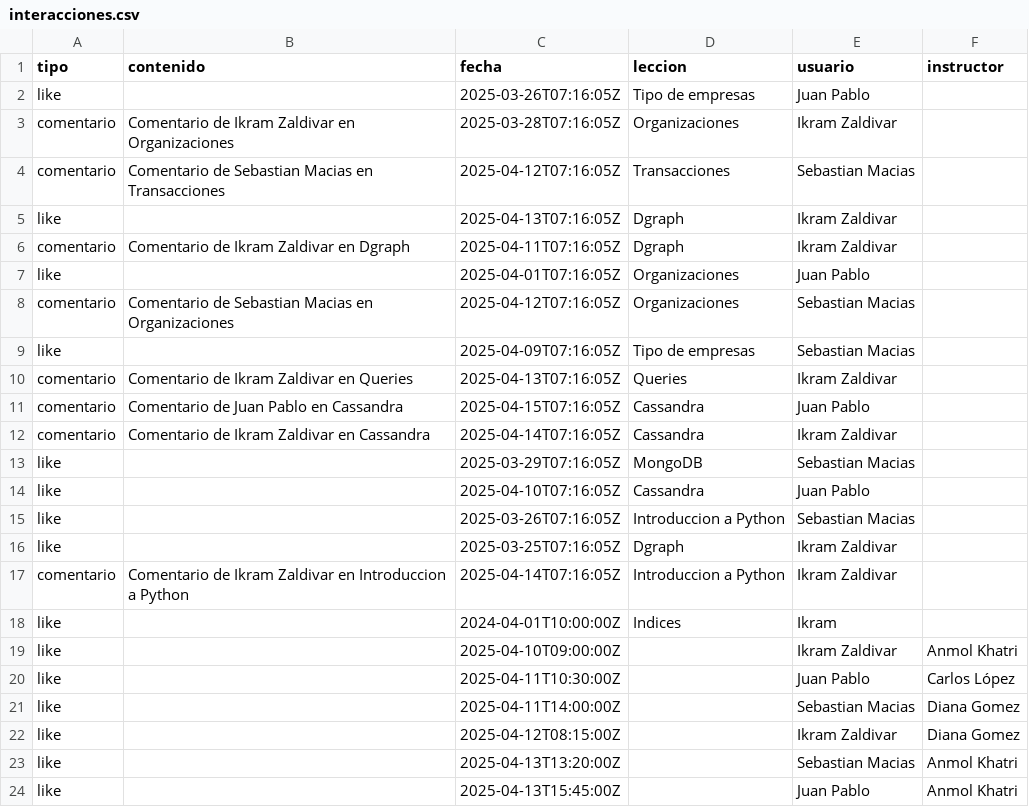
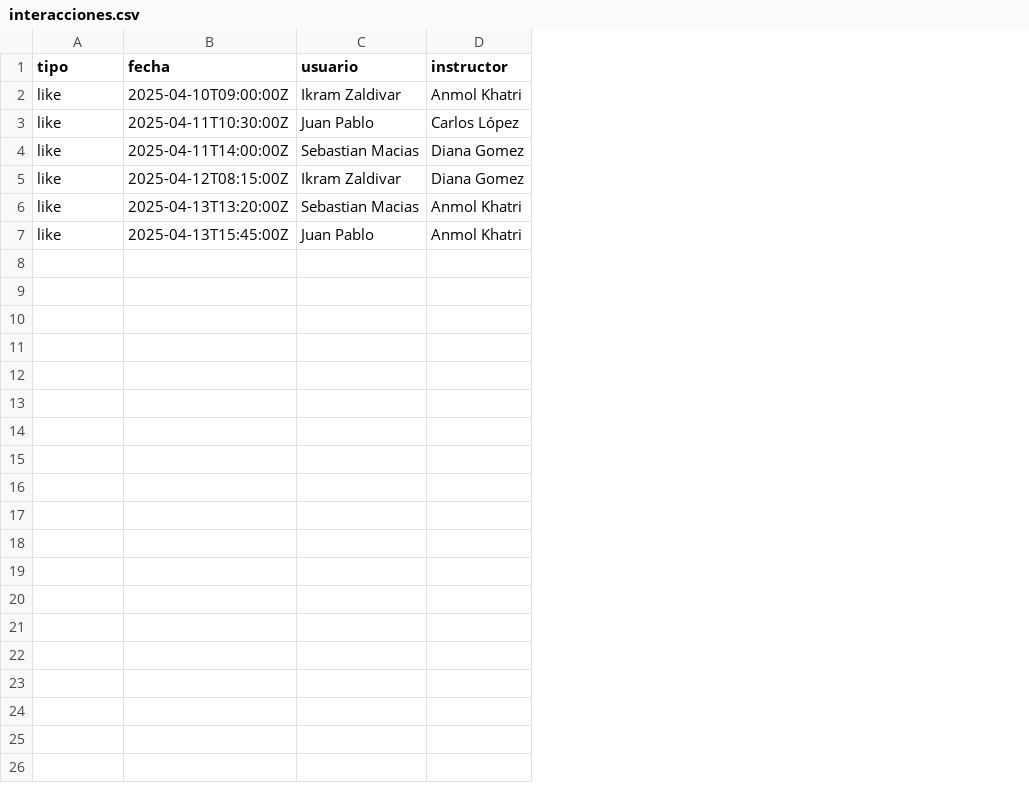
Before and after one commit to jpdelmuro/Proyecto-BNR, a CSV file: Dgraph/csv/interacciones.csv, drawn as a sheet; the diff names each change by its address in the sheet, - before the commit and + after, or states it on an @@ line.

Commit message:
loader.py de dgraph funcionando

```diff
--- a/Dgraph/csv/interacciones.csv
+++ b/Dgraph/csv/interacciones.csv
-column B (contenido), empty
-column D (leccion), empty
-row 2: like |  | 2025-03-26T07:16:05Z | Tipo de empresas | Juan Pablo
-row 3: comentario | Comentario de Ikram Zaldivar en Organizaciones | 2025-03-28T07:16:05Z | Organizaciones | Ikram Zaldivar
-row 4: comentario | Comentario de Sebastian Macias en Transacciones | 2025-04-12T07:16:05Z | Transacciones | Sebastian Macias
-row 5: like |  | 2025-04-13T07:16:05Z | Dgraph | Ikram Zaldivar
-row 6: comentario | Comentario de Ikram Zaldivar en Dgraph | 2025-04-11T07:16:05Z | Dgraph | Ikram Zaldivar
-row 7: like |  | 2025-04-01T07:16:05Z | Organizaciones | Juan Pablo
-row 8: comentario | Comentario de Sebastian Macias en Organizaciones | 2025-04-12T07:16:05Z | Organizaciones | Sebastian Macias
-row 9: like |  | 2025-04-09T07:16:05Z | Tipo de empresas | Sebastian Macias
-row 10: comentario | Comentario de Ikram Zaldivar en Queries | 2025-04-13T07:16:05Z | Queries | Ikram Zaldivar
-row 11: comentario | Comentario de Juan Pablo en Cassandra | 2025-04-15T07:16:05Z | Cassandra | Juan Pablo
-row 12: comentario | Comentario de Ikram Zaldivar en Cassandra | 2025-04-14T07:16:05Z | Cassandra | Ikram Zaldivar
-row 13: like |  | 2025-03-29T07:16:05Z | MongoDB | Sebastian Macias
-row 14: like |  | 2025-04-10T07:16:05Z | Cassandra | Juan Pablo
-row 15: like |  | 2025-03-26T07:16:05Z | Introduccion a Python | Sebastian Macias
-row 16: like |  | 2025-03-25T07:16:05Z | Dgraph | Ikram Zaldivar
-row 17: comentario | Comentario de Ikram Zaldivar en Introduccion a Python | 2025-04-14T07:16:05Z | Introduccion a Python | Ikram Zaldivar
-row 18: like |  | 2024-04-01T10:00:00Z | Indices | Ikram
```
Also changed, not shown: 2 other files.
